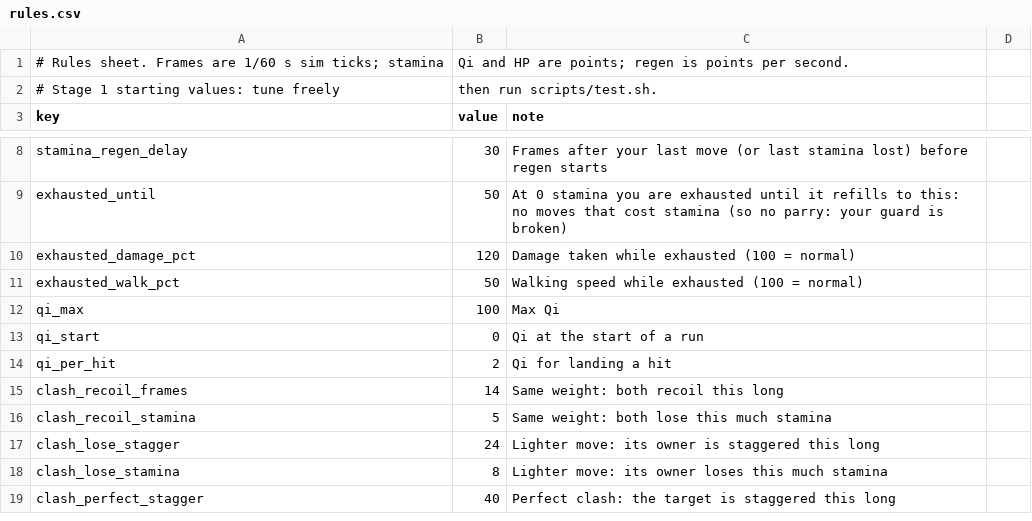
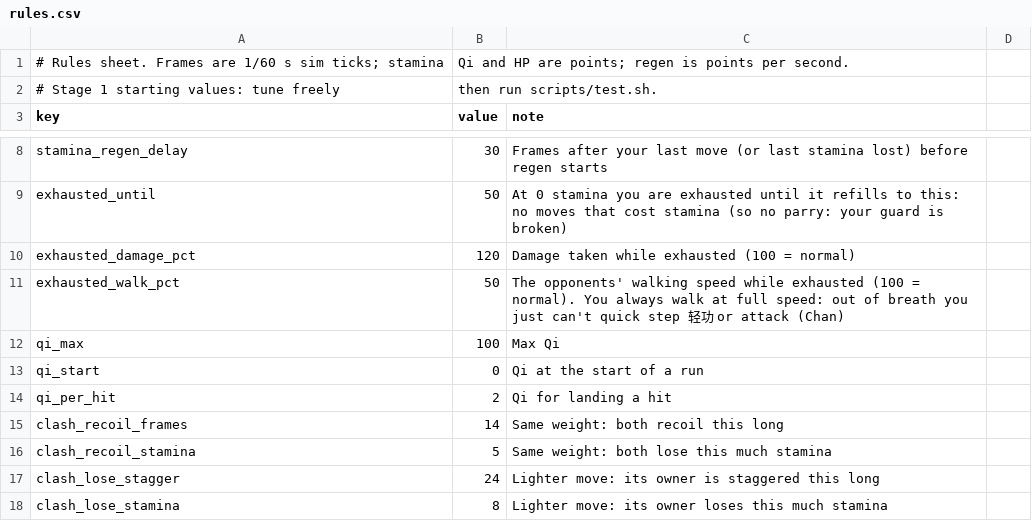
Before and after one commit to chanyeehang-creator/shaolin-36, a CSV file: game/data/rules.csv, drawn as a sheet; only a part is shown, gaps mark what is left out; the shorter side is filled out with more unchanged rows.

```diff
--- a/game/data/rules.csv
+++ b/game/data/rules.csv
@@ -10,3 +10,3 @@ exhausted_until,50,At 0 stamina you are exhausted until it refills to this: no m
 exhausted_damage_pct,120,Damage taken while exhausted (100 = normal)
-exhausted_walk_pct,50,Walking speed while exhausted (100 = normal)
+exhausted_walk_pct,50,The opponents' walking speed while exhausted (100 = normal). You always walk at full speed: out of breath you just can't quick step 轻功 or attack (Chan)
 qi_max,100,Max Qi
```
Also changed, not shown: game/data/poses.csv, game/data/run.csv, 24 other files.
